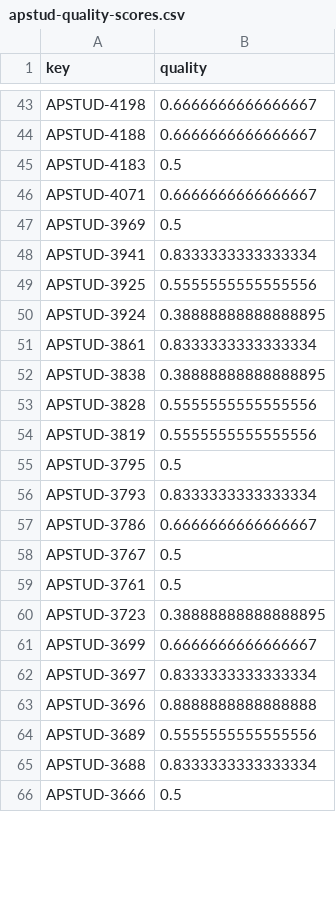
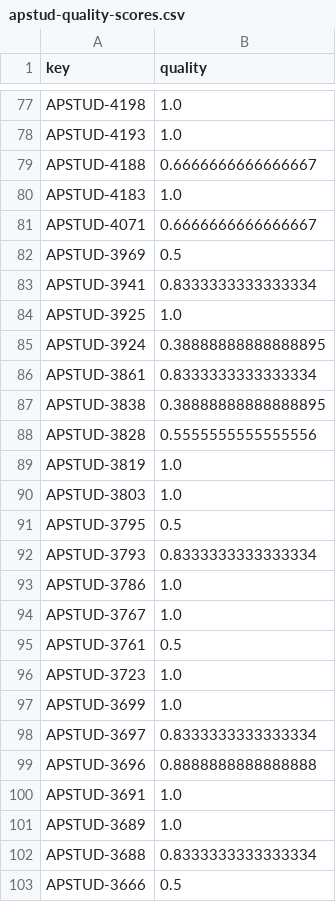
Before and after one commit to TanelToemets/Analysing-The-Quality-Of-User-Stories-In-Agile-Software-Projects, a CSV file: data/quality_scores_data/apstud-quality-scores.csv, drawn as a sheet; only a part is shown, gaps mark what is left out; addresses are those after the commit; the diff covers the shown part only; the diff names each change by its address in the sheet, - before the commit and + after, or states it on an @@ line.

```diff
--- a/data/quality_scores_data/apstud-quality-scores.csv
+++ b/data/quality_scores_data/apstud-quality-scores.csv
-B77 (quality): 0.6666666666666667
+B77 (quality): 1.0
+row 78: APSTUD-4193 | 1.0
-B80 (quality): 0.5
+B80 (quality): 1.0
-B84 (quality): 0.5555555555555556
+B84 (quality): 1.0
-B89 (quality): 0.5555555555555556
+B89 (quality): 1.0
+row 90: APSTUD-3803 | 1.0
-B93 (quality): 0.6666666666666667
+B93 (quality): 1.0
-B94 (quality): 0.5
+B94 (quality): 1.0
-B96 (quality): 0.38888888888888895
+B96 (quality): 1.0
-B97 (quality): 0.6666666666666667
+B97 (quality): 1.0
+row 100: APSTUD-3691 | 1.0
-B101 (quality): 0.5555555555555556
+B101 (quality): 1.0
```
Also changed, not shown: 40 added rows and 36 edited cells elsewhere in this file, data/quality_scores_data/compass-quality-scores.csv.
